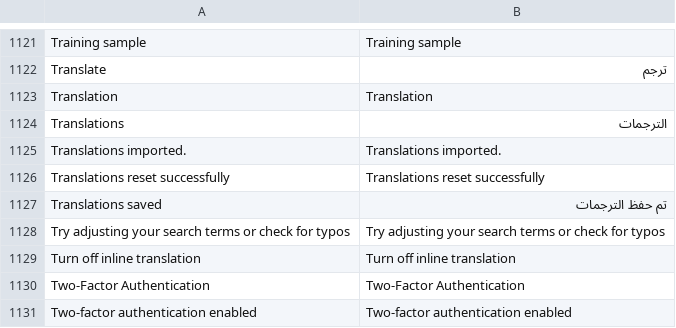
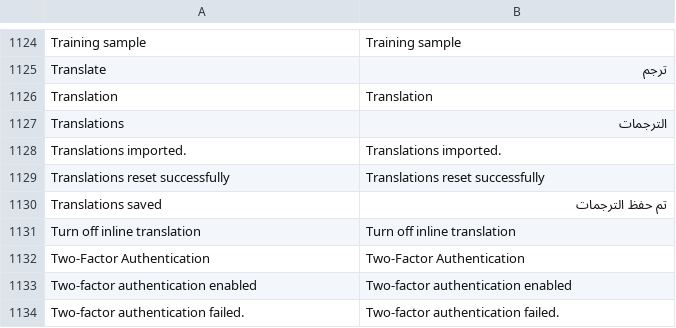
Before and after one commit to huridocs/uwazi, a CSV file: contents/ui-translations/ar.csv, drawn as a sheet; only a part is shown, gaps mark what is left out; the shorter side is filled out with more unchanged rows; removed rows and columns are numbered as before the commit, all else as after; the diff covers the shown part only; the diff names each change by its address in the sheet, - before the commit and + after, or states it on an @@ line.

```diff
--- a/contents/ui-translations/ar.csv
+++ b/contents/ui-translations/ar.csv
-row 1128: Try adjusting your search terms or check for typos | Try adjusting your search terms or check for typos
```
Also changed, not shown: 4 added rows and 1 removed row elsewhere in this file, contents/ui-translations/el.csv, contents/ui-translations/en.csv, 57 other files.
